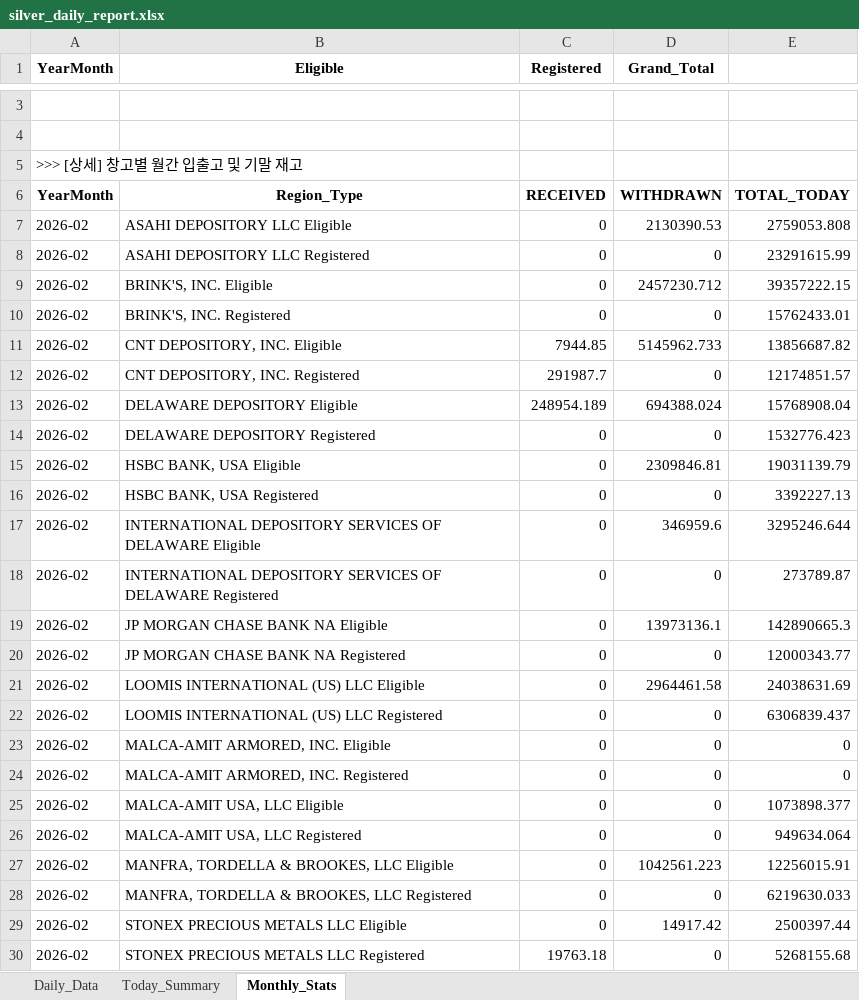
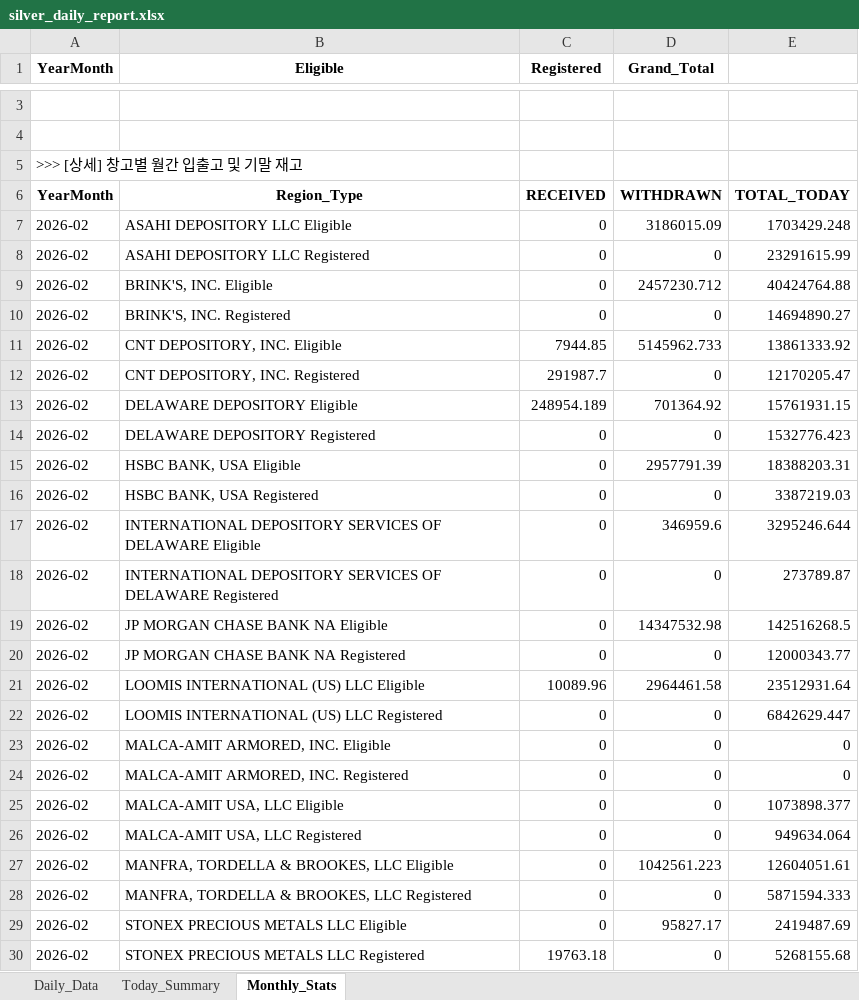
Before and after one commit to laseneca28/silver_tracker, an Excel workbook: silver_daily_report.xlsx, sheet Monthly_Stats, drawn as a sheet; only a part is shown, gaps mark what is left out; values as stored, in another font and other column widths than the file's, no borders; the diff covers the shown part only; the diff names each change by its address in the sheet, - before the commit and + after, or states it on an @@ line.

```diff
--- a/silver_daily_report.xlsx (sheet Monthly_Stats)
+++ b/silver_daily_report.xlsx (sheet Monthly_Stats)
-D7 (Grand_Total): 2130390.53
+D7 (Grand_Total): 3186015.09
-E7: 2759053.808
+E7: 1703429.248
-E9: 39357222.15
+E9: 40424764.88
-E10: 15762433.01
+E10: 14694890.27
-E11: 13856687.82
+E11: 13861333.92
-E12: 12174851.57
+E12: 12170205.47
-D13 (Grand_Total): 694388.024
+D13 (Grand_Total): 701364.92
-E13: 15768908.04
+E13: 15761931.15
-D15 (Grand_Total): 2309846.81
+D15 (Grand_Total): 2957791.39
-E15: 19031139.79
+E15: 18388203.31
-E16: 3392227.13
+E16: 3387219.03
-D19 (Grand_Total): 13973136.1
+D19 (Grand_Total): 14347532.98
-E19: 142890665.3
+E19: 142516268.5
-C21 (Registered): 0
+C21 (Registered): 10089.96
-E21: 24038631.69
+E21: 23512931.64
-E22: 6306839.437
+E22: 6842629.447
-E27: 12256015.91
+E27: 12604051.61
-E28: 6219630.033
+E28: 5871594.333
-D29 (Grand_Total): 14917.42
+D29 (Grand_Total): 95827.17
-E29: 2500397.44
+E29: 2419487.69
```
Also changed, not shown: 1 added row and 1 removed row elsewhere in this sheet, sheet Daily_Data, sheet Today_Summary.
